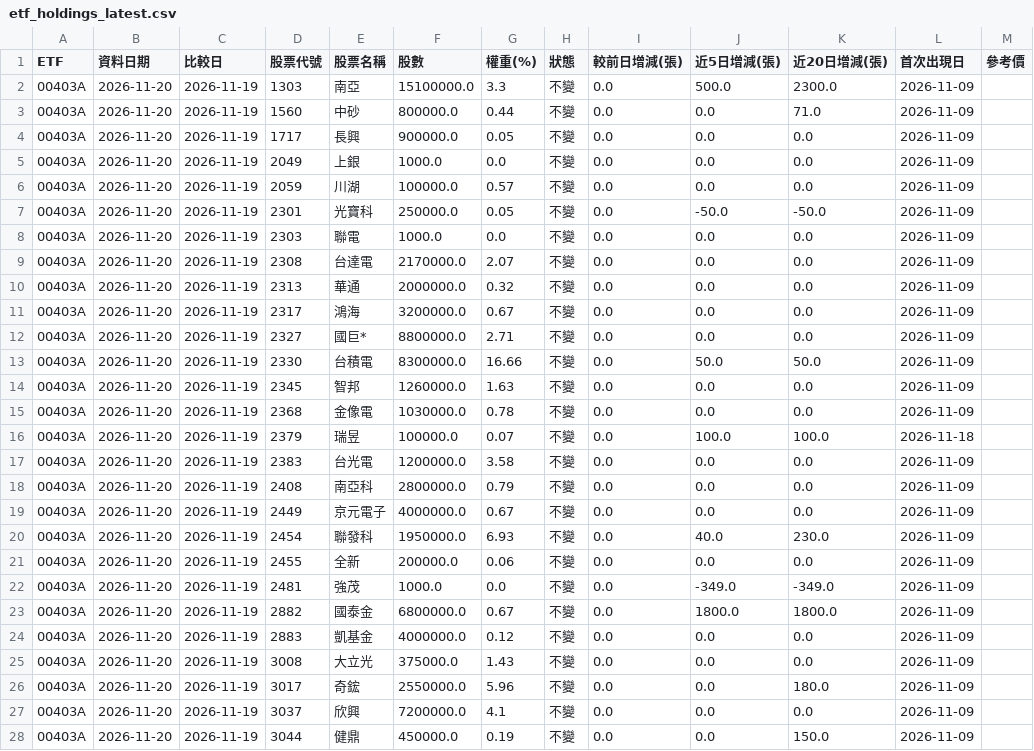
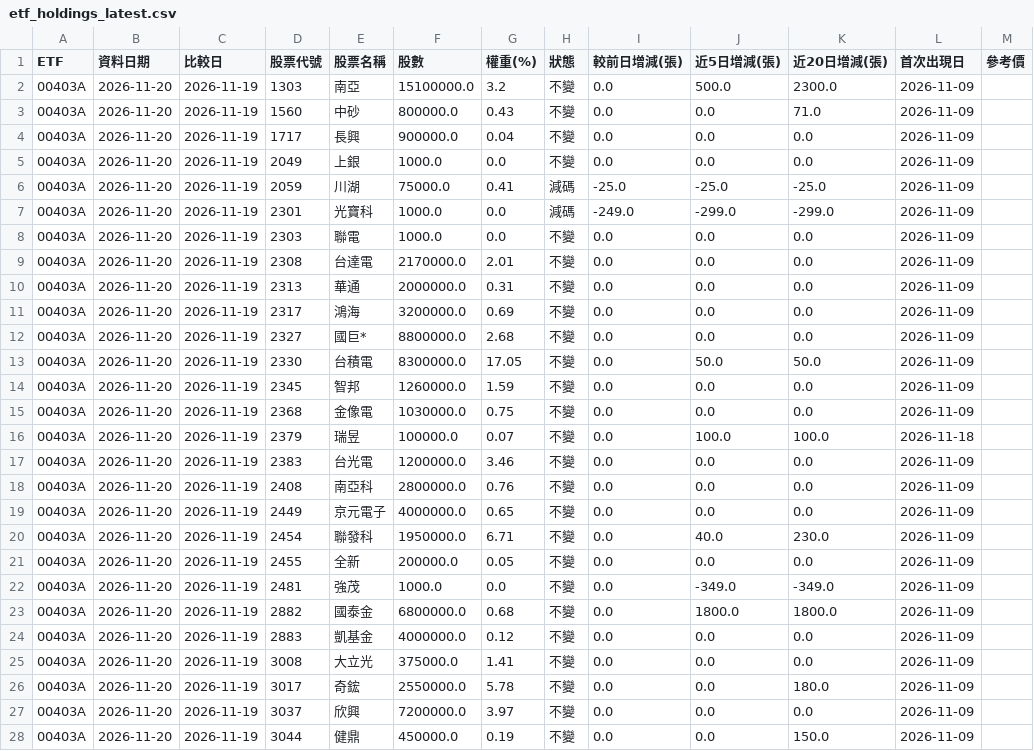
Before and after one commit to jasonlin777/-tw-stock-dashboard, a CSV file: output/etf_holdings_latest.csv, drawn as a sheet; only a part is shown; the diff covers the shown part only; the diff names each change by its address in the sheet, - before the commit and + after, or states it on an @@ line.

```diff
--- a/output/etf_holdings_latest.csv
+++ b/output/etf_holdings_latest.csv
-G2 (權重(%)): 3.3
+G2 (權重(%)): 3.2
-G3 (權重(%)): 0.44
+G3 (權重(%)): 0.43
-G4 (權重(%)): 0.05
+G4 (權重(%)): 0.04
-F6 (股數): 100000.0
+F6 (股數): 75000.0
-G6 (權重(%)): 0.57
+G6 (權重(%)): 0.41
-H6:H7 (狀態): 不變
+H6:H7 (狀態): 減碼
-I6 (較前日增減(張)): 0.0
+I6 (較前日增減(張)): -25.0
-J6 (近5日增減(張)): 0.0
+J6 (近5日增減(張)): -25.0
-K6 (近20日增減(張)): 0.0
+K6 (近20日增減(張)): -25.0
-F7 (股數): 250000.0
+F7 (股數): 1000.0
-G7 (權重(%)): 0.05
+G7 (權重(%)): 0.0
-I7 (較前日增減(張)): 0.0
+I7 (較前日增減(張)): -249.0
-J7 (近5日增減(張)): -50.0
+J7 (近5日增減(張)): -299.0
-K7 (近20日增減(張)): -50.0
+K7 (近20日增減(張)): -299.0
-G9 (權重(%)): 2.07
+G9 (權重(%)): 2.01
-G10 (權重(%)): 0.32
+G10 (權重(%)): 0.31
-G11 (權重(%)): 0.67
+G11 (權重(%)): 0.69
-G12 (權重(%)): 2.71
+G12 (權重(%)): 2.68
-G13 (權重(%)): 16.66
+G13 (權重(%)): 17.05
-G14 (權重(%)): 1.63
+G14 (權重(%)): 1.59
-G15 (權重(%)): 0.78
+G15 (權重(%)): 0.75
-G17 (權重(%)): 3.58
+G17 (權重(%)): 3.46
-G18 (權重(%)): 0.79
+G18 (權重(%)): 0.76
-G19 (權重(%)): 0.67
+G19 (權重(%)): 0.65
-G20 (權重(%)): 6.93
+G20 (權重(%)): 6.71
-G21 (權重(%)): 0.06
+G21 (權重(%)): 0.05
-G23 (權重(%)): 0.67
+G23 (權重(%)): 0.68
-G25 (權重(%)): 1.43
+G25 (權重(%)): 1.41
-G26 (權重(%)): 5.96
+G26 (權重(%)): 5.78
-G27 (權重(%)): 4.1
+G27 (權重(%)): 3.97
```
Also changed, not shown: 57 edited cells elsewhere in this file, output/etf_fill.csv, output/etf_holdings.csv, 11 other files.
